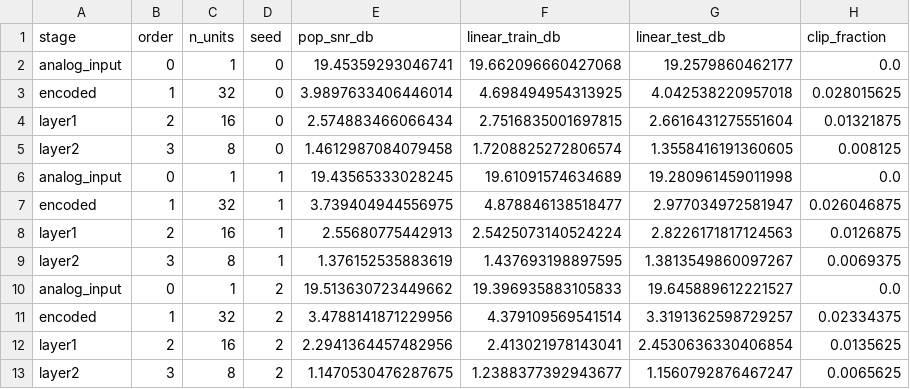
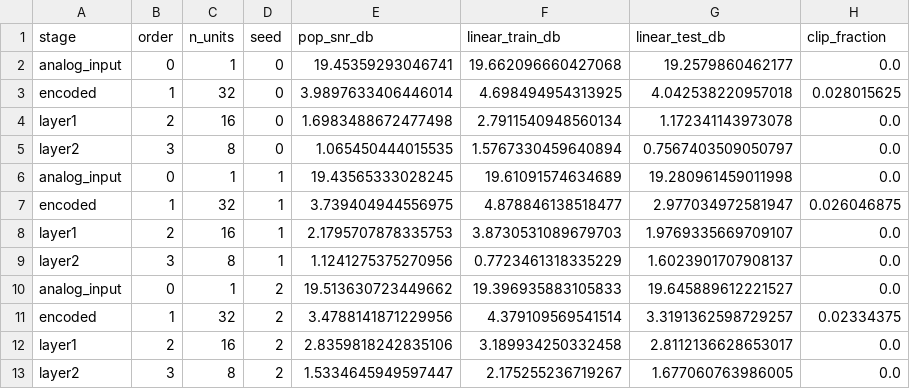
Before and after one commit to ahadullabaig/NeuroFlux, a CSV file: results/m2_bottleneck/m2_train_default_e10.csv, drawn as a sheet.

Commit message:
feat(experiments): add M2 training control; STDP does not rescue retention
M2's decomposition was passive, which invites the obvious objection that a
random projection through a threshold is lossy by construction. If STDP
improved per-layer retention, the characterisation would describe untrained
networks only. It does not.

Across 0, 10 and 50 epochs at 20 dB input, 3 seeds:

- The dominant first-layer loss is unchanged by training: -6.66 -> -6.42 ->
  -6.45 dB in the wide configuration, within seed noise.
- Where training appears to help it is escaping a pathology rather than
  learning structure. The wide/tau=4ms layer-2 gain (0.46 -> 1.58 dB) coincides
  with the clip fraction collapsing from 16.7% to 0.39%.
- In well-configured networks training actively hurts: the shipped config
  degrades 1.33 -> 1.21 dB and the best config found degrades 3.69 -> 1.87 dB.
  This independently corroborates phase3_findings.md 5.6.2, where STDP damaged
  R-peak integrity while adding delta-SNR.
- Training saturates by 10 epochs; 10 and 50 are indistinguishable.

The best result in the study is therefore an untrained network.

Also records a caveat the split-half design exposed: at 512 features against
~1000 training samples the linear readout overfits badly (train 18.18 dB vs
test 2.36 dB), so at that width only the population column is trustworthy.

```diff
--- a/results/m2_bottleneck/m2_train_default_e10.csv
+++ b/results/m2_bottleneck/m2_train_default_e10.csv
@@ -3,11 +3,11 @@ analog_input,0,1,0,19.45359293046741,19.662096660427068,19.2579860462177,0.0
 encoded,1,32,0,3.9897633406446014,4.698494954313925,4.042538220957018,0.028015625
-layer1,2,16,0,2.574883466066434,2.7516835001697815,2.6616431275551604,0.01321875
-layer2,3,8,0,1.4612987084079458,1.7208825272806574,1.3558416191360605,0.008125
+layer1,2,16,0,1.6983488672477498,2.7911540948560134,1.172341143973078,0.0
+layer2,3,8,0,1.065450444015535,1.5767330459640894,0.7567403509050797,0.0
 analog_input,0,1,1,19.43565333028245,19.61091574634689,19.280961459011998,0.0
 encoded,1,32,1,3.739404944556975,4.878846138518477,2.977034972581947,0.026046875
-layer1,2,16,1,2.55680775442913,2.5425073140524224,2.8226171817124563,0.0126875
-layer2,3,8,1,1.376152535883619,1.437693198897595,1.3813549860097267,0.0069375
+layer1,2,16,1,2.1795707878335753,3.8730531089679703,1.9769335669709107,0.0
+layer2,3,8,1,1.1241275375270956,0.7723461318335229,1.6023901707908137,0.0
 analog_input,0,1,2,19.513630723449662,19.396935883105833,19.645889612221527,0.0
 encoded,1,32,2,3.4788141871229956,4.379109569541514,3.3191362598729257,0.02334375
-layer1,2,16,2,2.2941364457482956,2.413021978143041,2.4530636330406854,0.0135625
-layer2,3,8,2,1.1470530476287675,1.2388377392943677,1.1560792876467247,0.0065625
+layer1,2,16,2,2.8359818242835106,3.189934250332458,2.8112136628653017,0.0
+layer2,3,8,2,1.5334645949597447,2.175255236719267,1.677060763986005,0.0
```
Also changed, not shown: results/m2_bottleneck/m2_train_default_e50.csv, results/m2_bottleneck/m2_train_wide_e50.csv, 4 other files.
